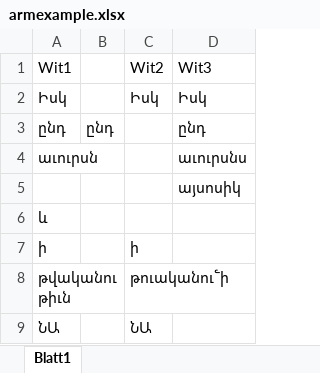
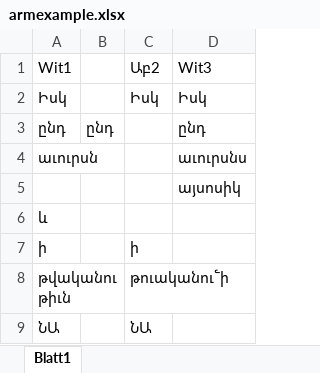
Before and after one commit to tla/stemmatology, an Excel workbook: base/t/data/armexample.xlsx, sheet Blatt1, drawn as a sheet; values as stored, in another font and other column widths than the file's, no borders; the diff names each change by its address in the sheet, - before the commit and + after, or states it on an @@ line.

Commit message:
don't forget to decode the sigla in XLSX too

```diff
--- a/base/t/data/armexample.xlsx (sheet Blatt1)
+++ b/base/t/data/armexample.xlsx (sheet Blatt1)
-C1: Wit2
+C1: Աբ2
```
Also changed, not shown: 2 other files.
